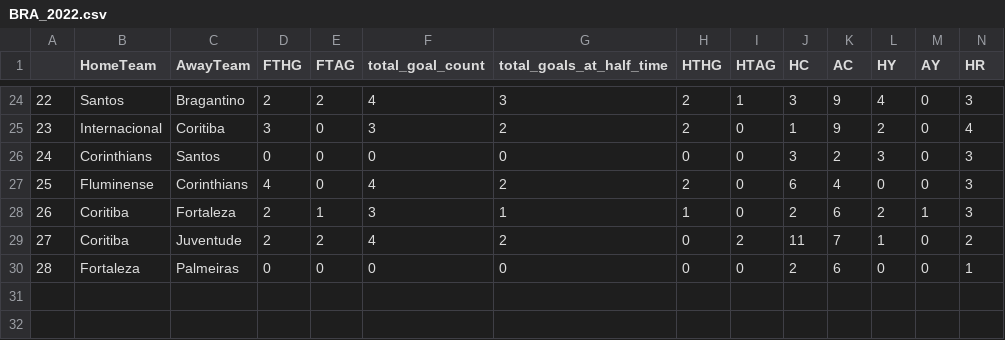
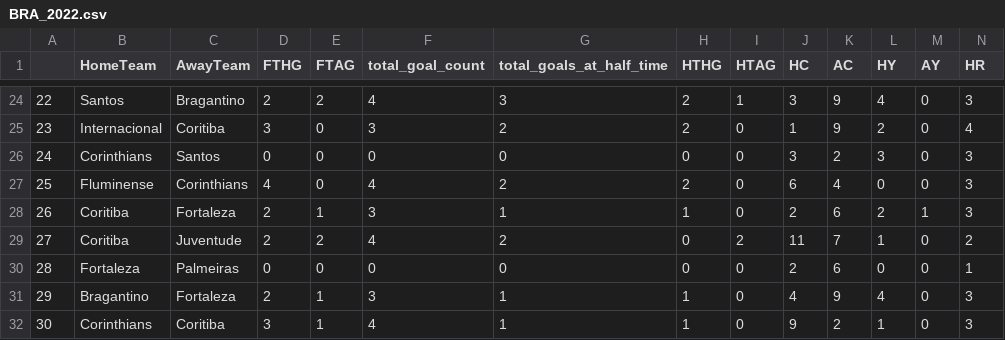
Before and after one commit to Ericvolten1/football-data, a CSV file: src/merge_footystats/merge_data/final_merged_data/BRA_2022.csv, drawn as a sheet; only a part is shown, gaps mark what is left out; rows hold the shown columns only; the diff names each change by its address in the sheet, - before the commit and + after, or states it on an @@ line.

```diff
--- a/src/merge_footystats/merge_data/final_merged_data/BRA_2022.csv
+++ b/src/merge_footystats/merge_data/final_merged_data/BRA_2022.csv
+row 31: 29 | Bragantino | Fortaleza | 2 | 1 | 3 | 1 | 1 | 0 | 4 | 9 | 4 | 0 | 3
+row 32: 30 | Corinthians | Coritiba | 3 | 1 | 4 | 1 | 1 | 0 | 9 | 2 | 1 | 0 | 3
```
Also changed, not shown: src/merge_footystats/merge_data/final_merged_data/ARG_2022.csv, src/merge_footystats/merge_data/football_odds_data/ARG.csv, 11 other files.
